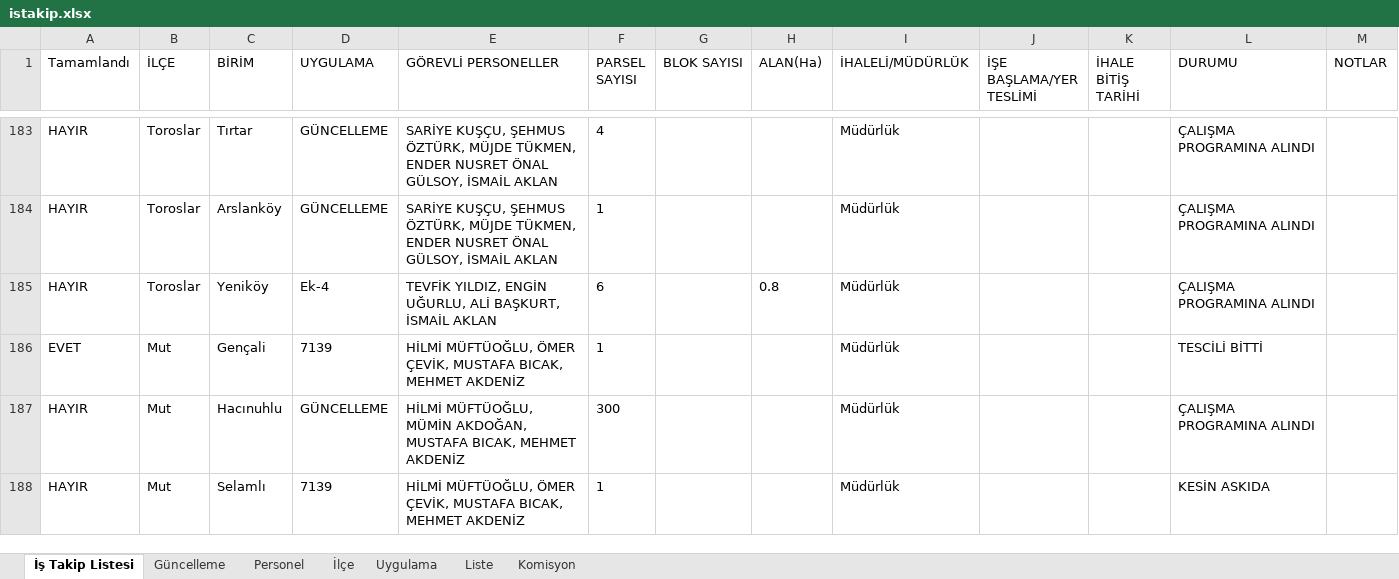
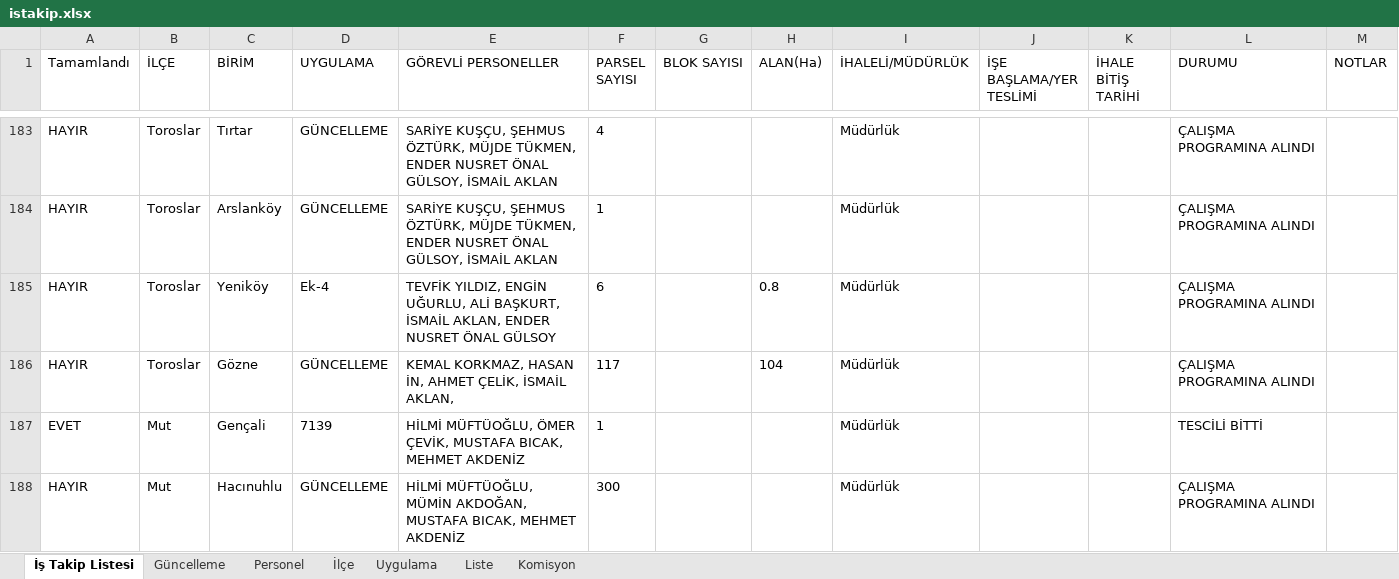
Before and after one commit to gokhangeo/ihale, an Excel workbook: istakip.xlsx, sheet İş Takip Listesi, drawn as a sheet; only a part is shown, gaps mark what is left out; the shorter side is filled out with more unchanged rows; values as stored, in another font and other column widths than the file's, no borders; the diff names each change by its address in the sheet, - before the commit and + after, or states it on an @@ line.

Commit message:
Add files via upload

```diff
--- a/istakip.xlsx (sheet İş Takip Listesi)
+++ b/istakip.xlsx (sheet İş Takip Listesi)
-E185 (GÖREVLİ PERSONELLER): …BAŞKURT, İSMAİL AKLAN
+E185 (GÖREVLİ PERSONELLER): …BAŞKURT, İSMAİL AKLAN, ENDER NUSRET ÖNAL GÜLSOY
+row 186: HAYIR | Toroslar | Gözne | GÜNCELLEME | KEMAL KORKMAZ, HASAN İN, AHMET ÇELİK, İSMAİL AKLAN, | 117 |  | 104 | Müdürlük |  |  | ÇALIŞMA PROGRAMINA ALINDI
```
